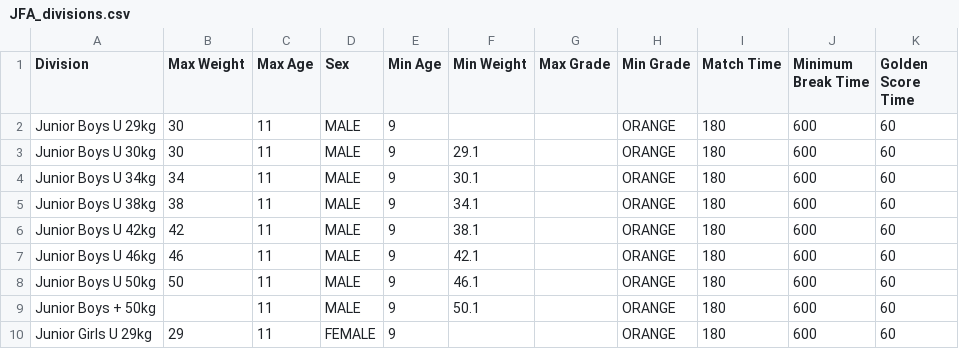
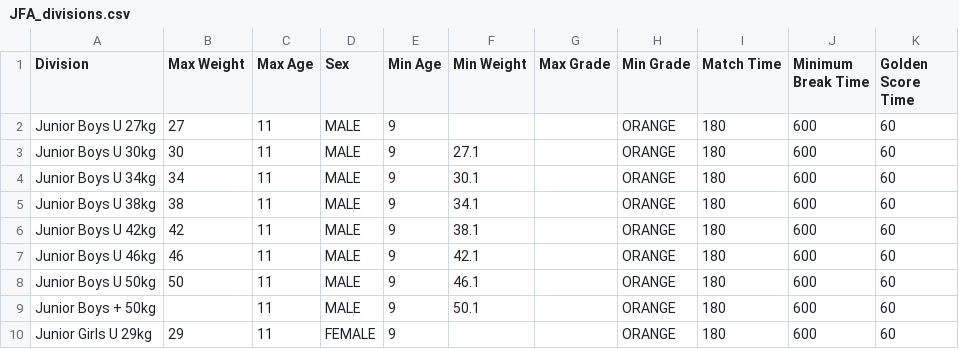
Before and after one commit to ammojamo/Judo-Event-Manager, a CSV file: resources/division/JFA_divisions.csv, drawn as a sheet; only a part is shown.

Commit message:
Fix division definitions
Signed-off-by: Leonard Hall <Leonard@freespacesolutions.com.au>

```diff
--- a/resources/division/JFA_divisions.csv
+++ b/resources/division/JFA_divisions.csv
@@ -1,4 +1,4 @@
 Division,Max Weight,Max Age,Sex,Min Age,Min Weight,Max Grade,Min Grade,Match Time,Minimum Break Time,Golden Score Time
-Junior Boys U 29kg,30,11,MALE,9,,,ORANGE,180,600,60
-Junior Boys U 30kg,30,11,MALE,9,29.1,,ORANGE,180,600,60
+Junior Boys U 27kg,27,11,MALE,9,,,ORANGE,180,600,60
+Junior Boys U 30kg,30,11,MALE,9,27.1,,ORANGE,180,600,60
 Junior Boys U 34kg,34,11,MALE,9,30.1,,ORANGE,180,600,60
```
Also changed, not shown: resources/division/JudoNSW_divisions.csv, resources/division/JudoSA_divisions.csv.
